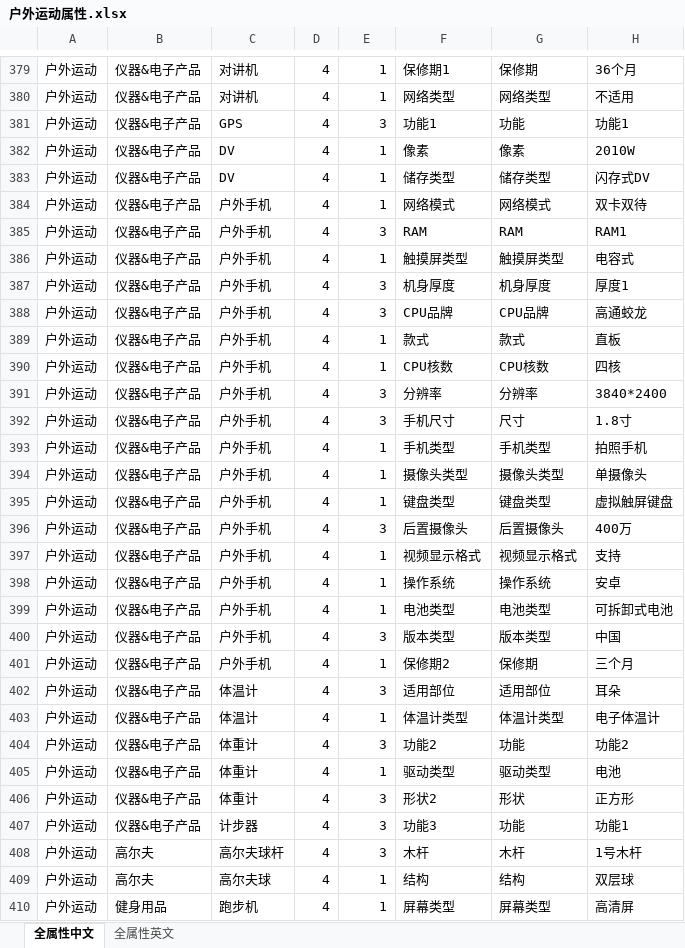
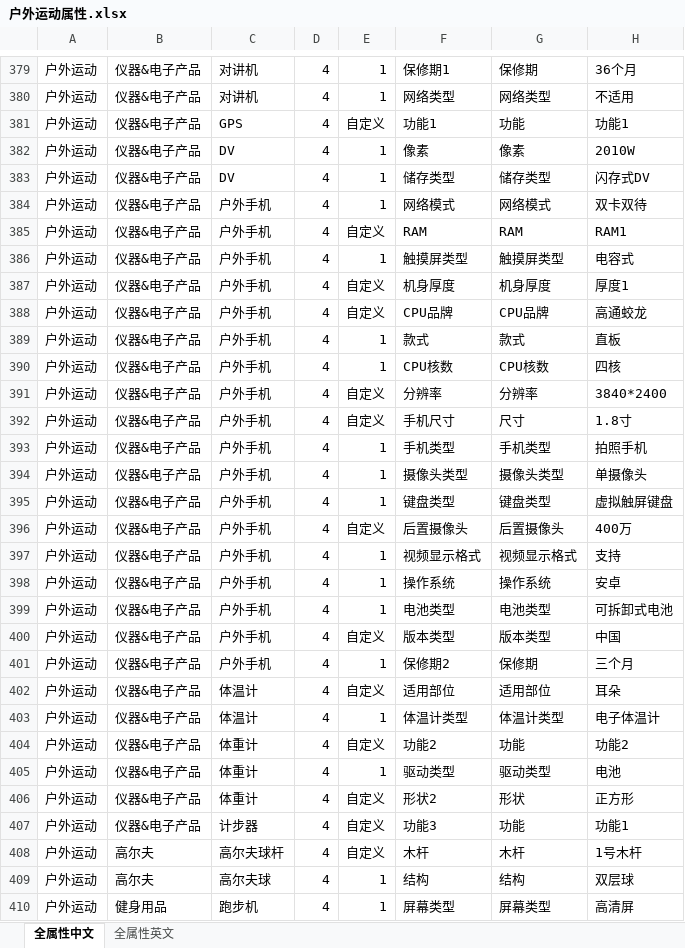
Before and after one commit to wufly632/kdntest, an Excel workbook: storage/excel/import/attribute/户外运动属性.xlsx, sheet 全属性中文, drawn as a sheet; only a part is shown, gaps mark what is left out; values as stored, in another font and other column widths than the file's, no borders; conditional formats not drawn; the diff covers the shown part only; the diff names each change by its address in the sheet, - before the commit and + after, or states it on an @@ line.

```diff
--- a/storage/excel/import/attribute/户外运动属性.xlsx (sheet 全属性中文)
+++ b/storage/excel/import/attribute/户外运动属性.xlsx (sheet 全属性中文)
-E381: 3
+E381: 自定义
-E385: 3
+E385: 自定义
-E387:E388: 3
+E387:E388: 自定义
-E391:E392: 3
+E391:E392: 自定义
-E396: 3
+E396: 自定义
-E400: 3
+E400: 自定义
-E402: 3
+E402: 自定义
-E404: 3
+E404: 自定义
-E406:E408: 3
+E406:E408: 自定义
```
Also changed, not shown: 9 edited cells elsewhere in this sheet, sheet 全属性英文, storage/excel/import/attribute/居家百货属性.xlsx, storage/excel/import/attribute/手机数码属性.xlsx, 24 other files.
